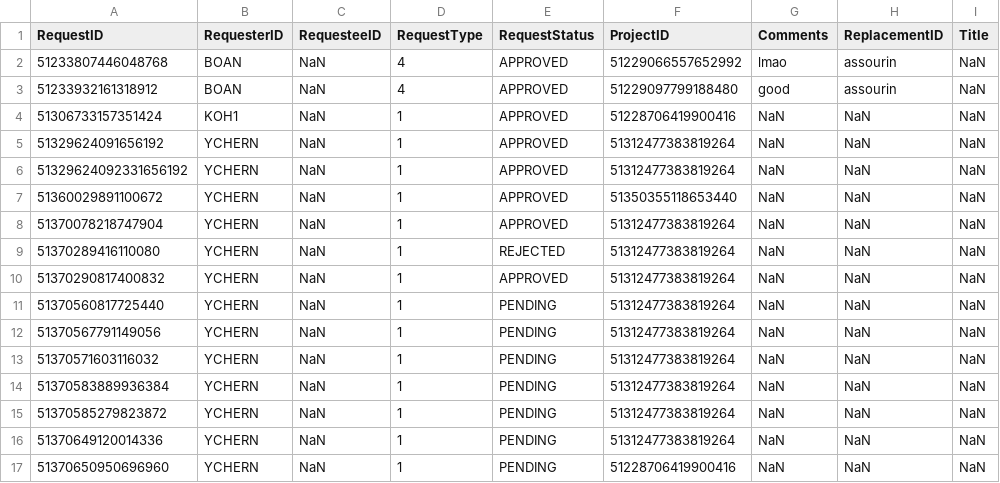
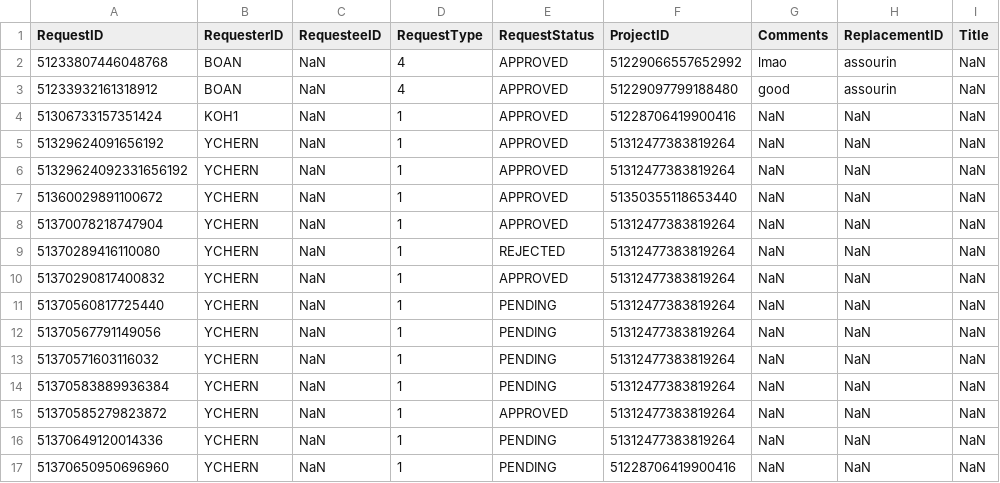
Before and after one commit to ieatsighpies/FYPMS_GRP1_A49, a CSV file: main/Data/request_record.csv, drawn as a sheet.

```diff
--- a/main/Data/request_record.csv
+++ b/main/Data/request_record.csv
@@ -14,3 +14,3 @@ RequestID,RequesterID,RequesteeID,RequestType,RequestStatus,ProjectID,Comments,R
 51370583889936384,YCHERN,NaN,1,PENDING,51312477383819264,NaN,NaN,NaN
-51370585279823872,YCHERN,NaN,1,PENDING,51312477383819264,NaN,NaN,NaN
+51370585279823872,YCHERN,NaN,1,APPROVED,51312477383819264,NaN,NaN,NaN
 51370649120014336,YCHERN,NaN,1,PENDING,51312477383819264,NaN,NaN,NaN
```
Also changed, not shown: main/Data/faculty_list.csv, main/Data/project_record.csv, 54 other files.
